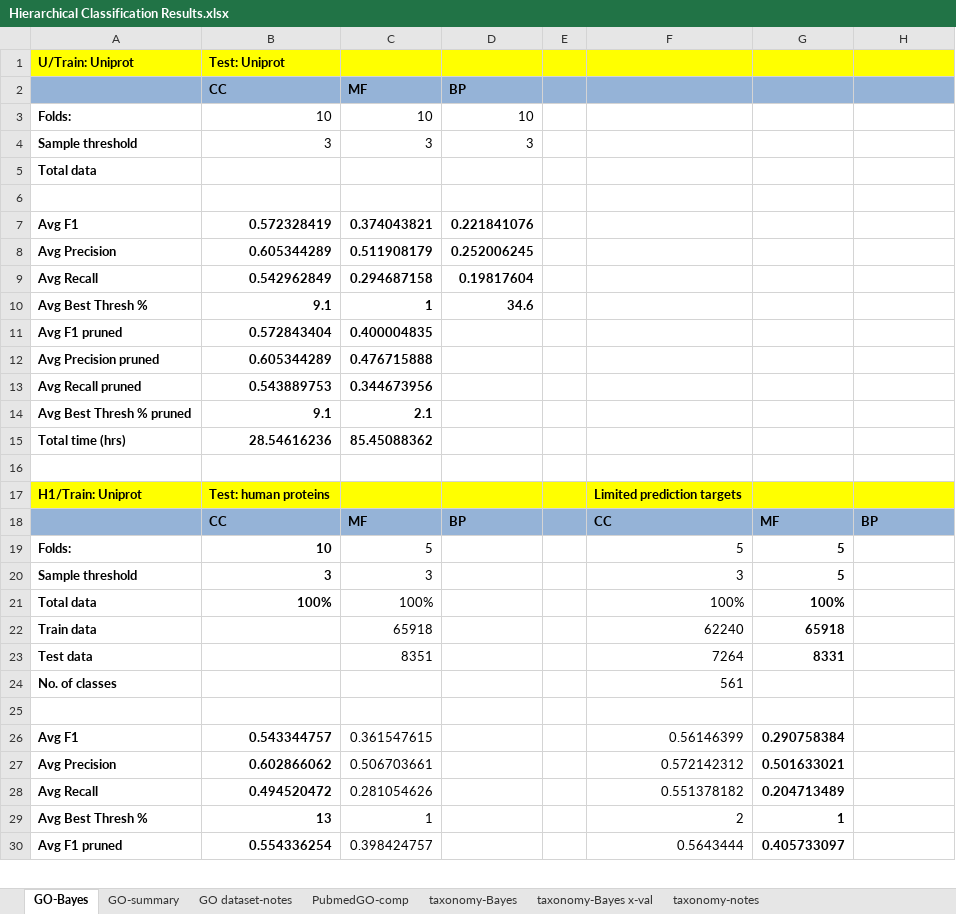
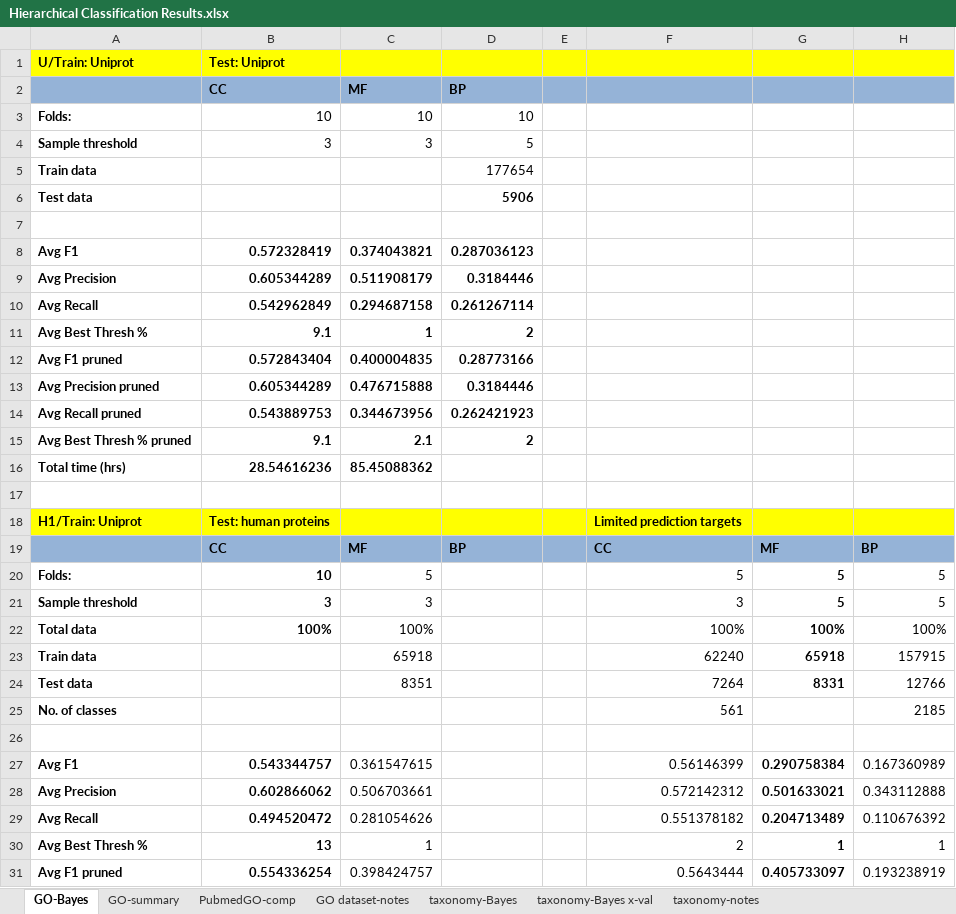
Before and after one commit to laineyzoo/protein_annotation, an Excel workbook: Hierarchical Classification Results.xlsx, sheet GO-Bayes, drawn as a sheet; only a part is shown; values as stored, in another font and other column widths than the file's, no borders; removed rows and columns are numbered as before the commit, all else as after; the diff covers the shown part only; the diff names each change by its address in the sheet, - before the commit and + after, or states it on an @@ line.

```diff
--- a/Hierarchical Classification Results.xlsx (sheet GO-Bayes)
+++ b/Hierarchical Classification Results.xlsx (sheet GO-Bayes)
@@ sheet tab order changed: GO-Bayes | GO-summary | PubmedGO-comp | GO dataset-notes | taxonomy-Bayes | taxonomy-Bayes x-val | taxonomy-notes @@
-D4: 3
+D4: 5
-row 5: Total data
+row 5: Train data |  |  | 177654
+row 6: Test data |  |  | 5906
-D8: 0.221841076
+D8: 0.287036123
-D9: 0.252006245
+D9: 0.3184446
-D10: 0.19817604
+D10: 0.261267114
-D11: 34.6
+D11: 2
-D12: (empty)
+D12: 0.28773166
-D13: (empty)
+D13: 0.3184446
-D14: (empty)
+D14: 0.262421923
-D15: (empty)
+D15: 2
-H20:H21: (empty)
+H20:H21: 5
-H22: (empty)
+H22: 100%
-H23: (empty)
+H23: 157915
-H24: (empty)
+H24: 12766
-H25: (empty)
+H25: 2185
-H27: (empty)
+H27: 0.167360989
-H28: (empty)
+H28: 0.343112888
-H29: (empty)
+H29: 0.110676392
-H30: (empty)
+H30: 1
-H31: (empty)
+H31: 0.193238919
```
Also changed, not shown: 1 added row, 16 removed rows and 64 edited cells elsewhere in this sheet, sheet PubmedGO-comp, sheet GO-summary, sheet taxonomy-notes.
